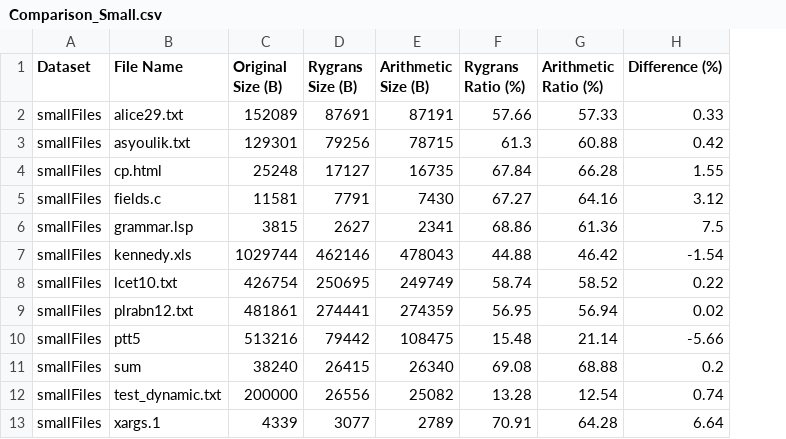
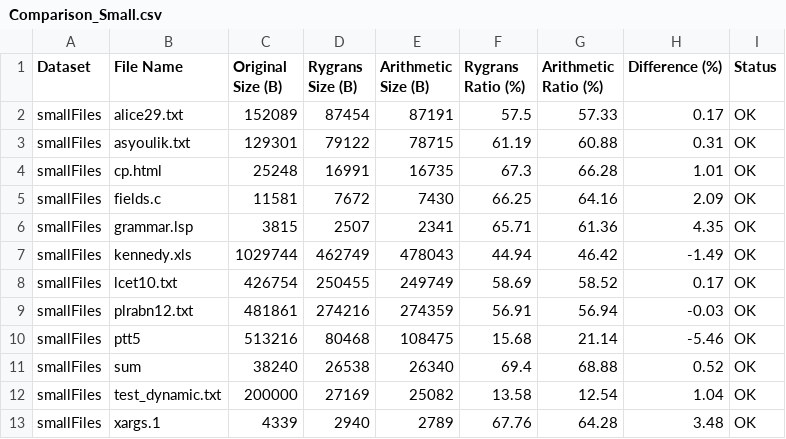
Before and after one commit to Matanelevavi/ANS-Compression, a CSV file: results/Comparison_Small.csv, drawn as a sheet; the diff names each change by its address in the sheet, - before the commit and + after, or states it on an @@ line.

```diff
--- a/results/Comparison_Small.csv
+++ b/results/Comparison_Small.csv
+column I (Status), rows 2-13: all OK
-D2 (Rygrans Size (B)): 87691
+D2 (Rygrans Size (B)): 87454
-F2 (Rygrans Ratio (%)): 57.66
+F2 (Rygrans Ratio (%)): 57.5
-H2 (Difference (%)): 0.33
+H2 (Difference (%)): 0.17
-D3 (Rygrans Size (B)): 79256
+D3 (Rygrans Size (B)): 79122
-F3 (Rygrans Ratio (%)): 61.3
+F3 (Rygrans Ratio (%)): 61.19
-H3 (Difference (%)): 0.42
+H3 (Difference (%)): 0.31
-D4 (Rygrans Size (B)): 17127
+D4 (Rygrans Size (B)): 16991
-F4 (Rygrans Ratio (%)): 67.84
+F4 (Rygrans Ratio (%)): 67.3
-H4 (Difference (%)): 1.55
+H4 (Difference (%)): 1.01
-D5 (Rygrans Size (B)): 7791
+D5 (Rygrans Size (B)): 7672
-F5 (Rygrans Ratio (%)): 67.27
+F5 (Rygrans Ratio (%)): 66.25
-H5 (Difference (%)): 3.12
+H5 (Difference (%)): 2.09
-D6 (Rygrans Size (B)): 2627
+D6 (Rygrans Size (B)): 2507
-F6 (Rygrans Ratio (%)): 68.86
+F6 (Rygrans Ratio (%)): 65.71
-H6 (Difference (%)): 7.5
+H6 (Difference (%)): 4.35
-D7 (Rygrans Size (B)): 462146
+D7 (Rygrans Size (B)): 462749
-F7 (Rygrans Ratio (%)): 44.88
+F7 (Rygrans Ratio (%)): 44.94
-H7 (Difference (%)): -1.54
+H7 (Difference (%)): -1.49
-D8 (Rygrans Size (B)): 250695
+D8 (Rygrans Size (B)): 250455
-F8 (Rygrans Ratio (%)): 58.74
+F8 (Rygrans Ratio (%)): 58.69
-H8 (Difference (%)): 0.22
+H8 (Difference (%)): 0.17
-D9 (Rygrans Size (B)): 274441
+D9 (Rygrans Size (B)): 274216
-F9 (Rygrans Ratio (%)): 56.95
+F9 (Rygrans Ratio (%)): 56.91
-H9 (Difference (%)): 0.02
+H9 (Difference (%)): -0.03
-D10 (Rygrans Size (B)): 79442
+D10 (Rygrans Size (B)): 80468
-F10 (Rygrans Ratio (%)): 15.48
+F10 (Rygrans Ratio (%)): 15.68
-H10 (Difference (%)): -5.66
+H10 (Difference (%)): -5.46
-D11 (Rygrans Size (B)): 26415
+D11 (Rygrans Size (B)): 26538
-F11 (Rygrans Ratio (%)): 69.08
+F11 (Rygrans Ratio (%)): 69.4
-H11 (Difference (%)): 0.2
+H11 (Difference (%)): 0.52
-D12 (Rygrans Size (B)): 26556
+D12 (Rygrans Size (B)): 27169
-F12 (Rygrans Ratio (%)): 13.28
+F12 (Rygrans Ratio (%)): 13.58
-H12 (Difference (%)): 0.74
+H12 (Difference (%)): 1.04
-D13 (Rygrans Size (B)): 3077
+D13 (Rygrans Size (B)): 2940
-F13 (Rygrans Ratio (%)): 70.91
+F13 (Rygrans Ratio (%)): 67.76
-H13 (Difference (%)): 6.64
+H13 (Difference (%)): 3.48
```
Also changed, not shown: results/Comparison_Large.csv, results/Final_Comparison_Report.csv, 21 other files.
